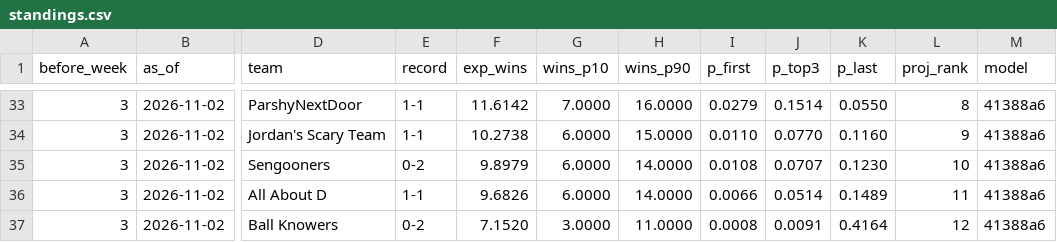
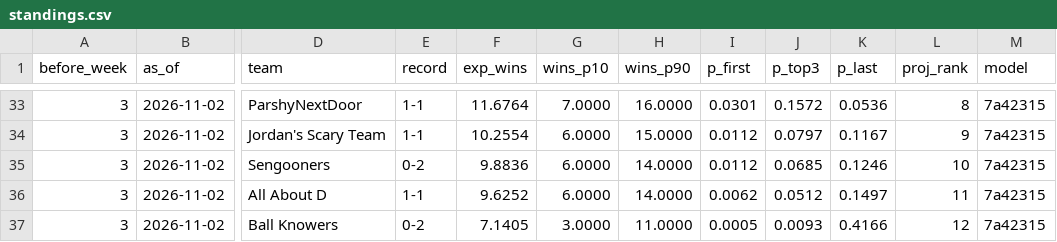
Before and after one commit to Will0Wot/Fantasy_Calculator, a CSV file: tracking/2026-27/standings.csv, drawn as a sheet; only a part is shown, gaps mark what is left out; the diff covers the shown part only; the diff names each change by its address in the sheet, - before the commit and + after, or states it on an @@ line.

```diff
--- a/tracking/2026-27/standings.csv
+++ b/tracking/2026-27/standings.csv
-F33 (exp_wins): 11.6142
+F33 (exp_wins): 11.6764
-I33 (p_first): 0.0279
+I33 (p_first): 0.0301
-J33 (p_top3): 0.1514
+J33 (p_top3): 0.1572
-K33 (p_last): 0.0550
+K33 (p_last): 0.0536
-M33:M37 (model): 41388a6
+M33:M37 (model): 7a42315
-F34 (exp_wins): 10.2738
+F34 (exp_wins): 10.2554
-I34 (p_first): 0.0110
+I34 (p_first): 0.0112
-J34 (p_top3): 0.0770
+J34 (p_top3): 0.0797
-K34 (p_last): 0.1160
+K34 (p_last): 0.1167
-F35 (exp_wins): 9.8979
+F35 (exp_wins): 9.8836
-I35 (p_first): 0.0108
+I35 (p_first): 0.0112
-J35 (p_top3): 0.0707
+J35 (p_top3): 0.0685
-K35 (p_last): 0.1230
+K35 (p_last): 0.1246
-F36 (exp_wins): 9.6826
+F36 (exp_wins): 9.6252
-I36 (p_first): 0.0066
+I36 (p_first): 0.0062
-J36 (p_top3): 0.0514
+J36 (p_top3): 0.0512
-K36 (p_last): 0.1489
+K36 (p_last): 0.1497
-F37 (exp_wins): 7.1520
+F37 (exp_wins): 7.1405
-I37 (p_first): 0.0008
+I37 (p_first): 0.0005
-J37 (p_top3): 0.0091
+J37 (p_top3): 0.0093
-K37 (p_last): 0.4164
+K37 (p_last): 0.4166
```
Also changed, not shown: 36 edited cells elsewhere in this file, tracking/2026-27/matchups.csv, tracking/2026-27/players.csv, 2 other files.
